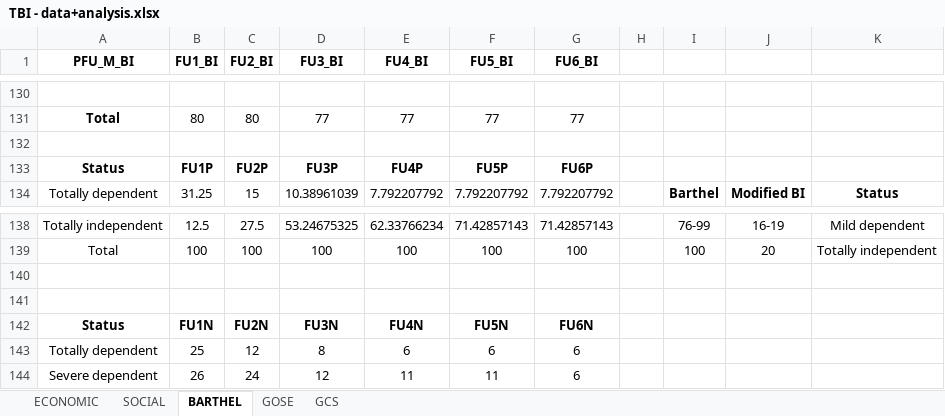
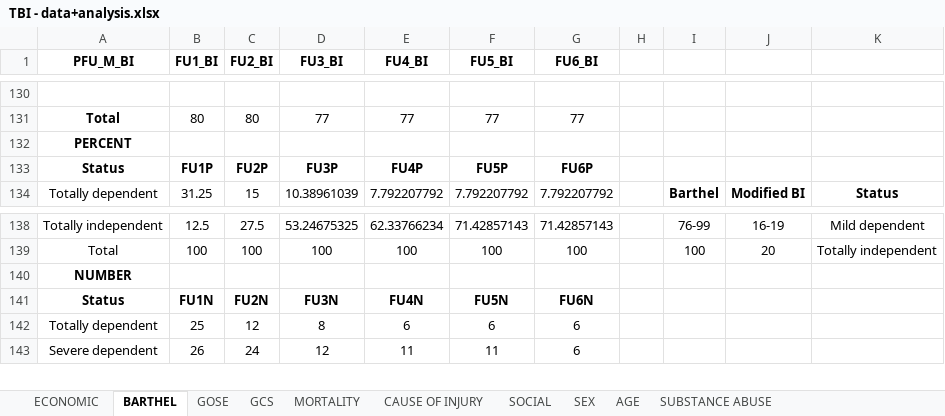
Before and after one commit to Depthgr8/TBI_analysis, an Excel workbook: TBI - data+analysis.xlsx, sheet BARTHEL, drawn as a sheet; only a part is shown, gaps mark what is left out; values as stored, in another font and other column widths than the file's, no borders; charts and pictures not drawn; the diff names each change by its address in the sheet, - before the commit and + after, or states it on an @@ line.

Commit message:
Age, substance abuse etc analysis

```diff
--- a/TBI - data+analysis.xlsx (sheet BARTHEL)
+++ b/TBI - data+analysis.xlsx (sheet BARTHEL)
+sheet tab: MORTALITY
+sheet tab: CAUSE OF INJURY
+sheet tab: SEX
+sheet tab: AGE
+sheet tab: SUBSTANCE ABUSE
@@ sheet tab order changed: ECONOMIC | BARTHEL | GOSE | GCS | MORTALITY | CAUSE OF INJURY | SOCIAL | SEX | AGE | SUBSTANCE ABUSE @@
-A132 (PFU_M_BI): (empty)
+A132 (PFU_M_BI): PERCENT
-A140 (PFU_M_BI): (empty)
+A140 (PFU_M_BI): NUMBER
-row 141: (empty)
```
Also changed, not shown: sheet GOSE, other sheet tabs, charts or pictures, 1 other file.
